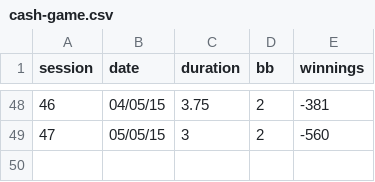
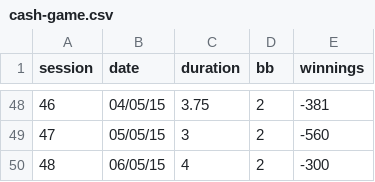
Before and after one commit to beobast/poker-cash-game-live-tracker, a CSV file: cash-game.csv, drawn as a sheet; only a part is shown, gaps mark what is left out.

Commit message:
Update results

```diff
--- a/cash-game.csv
+++ b/cash-game.csv
@@ -49 +49,2 @@ session,date,duration,bb,winnings
 47,05/05/15,3,2,-560
+48,06/05/15,4,2,-300
```
